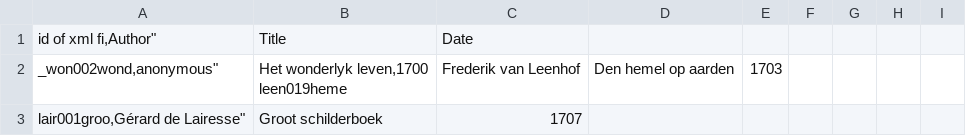
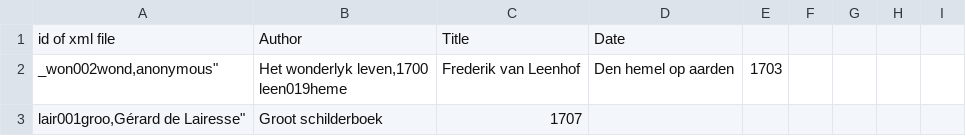
Before and after one commit to hicsail/corpus, a CSV file: parsing/data/csv/DM/dutch.csv, drawn as a sheet; only a part is shown.

```diff
--- a/parsing/data/csv/DM/dutch.csv
+++ b/parsing/data/csv/DM/dutch.csv
@@ -1,2 +1,2 @@
-"id of xml fi,"Author","Title ",Date
+"id of xml file","Author","Title","Date"
 "_won002wond,"anonymous","Het wonderlyk leven,1700
```
Also changed, not shown: parsing/data/csv/HT/swedish.csv.
